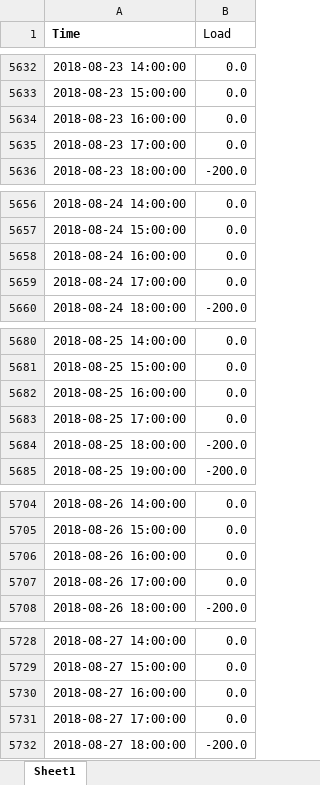
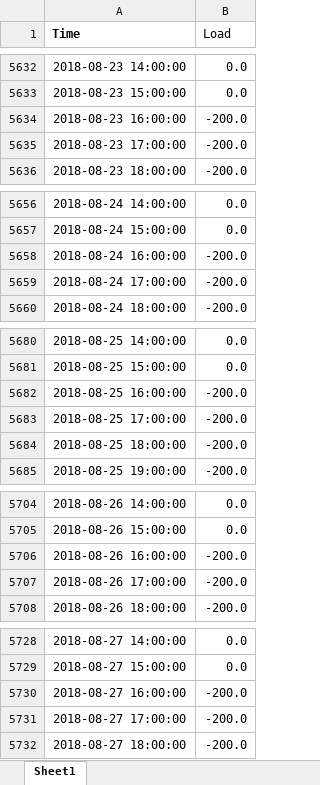
Before and after one commit to FraunhoferCMI/GlobalSchedulerCore, an Excel workbook: GS_Optimizer/loadshape_data_load.xlsx, sheet Sheet1, drawn as a sheet; only a part is shown, gaps mark what is left out; values as stored, in another font and other column widths than the file's, no borders; the diff covers the shown part only; the diff names each change by its address in the sheet, - before the commit and + after, or states it on an @@ line.

Commit message:
new schedule for 8/22

```diff
--- a/GS_Optimizer/loadshape_data_load.xlsx (sheet Sheet1)
+++ b/GS_Optimizer/loadshape_data_load.xlsx (sheet Sheet1)
-B5634:B5635 (Load): 0.0
+B5634:B5635 (Load): -200.0
-B5658:B5659 (Load): 0.0
+B5658:B5659 (Load): -200.0
-B5682:B5683 (Load): 0.0
+B5682:B5683 (Load): -200.0
-B5706:B5707 (Load): 0.0
+B5706:B5707 (Load): -200.0
-B5730:B5731 (Load): 0.0
+B5730:B5731 (Load): -200.0
```
Also changed, not shown: 622 edited cells elsewhere in this sheet.
